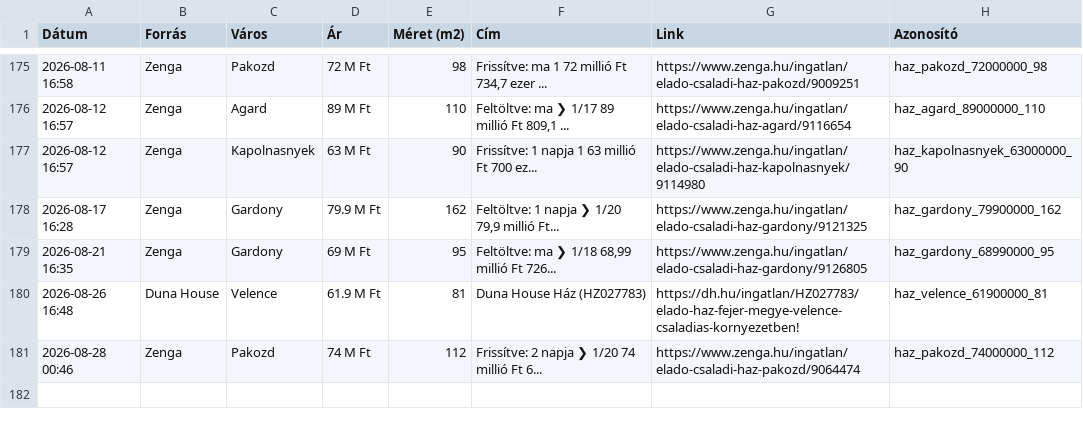
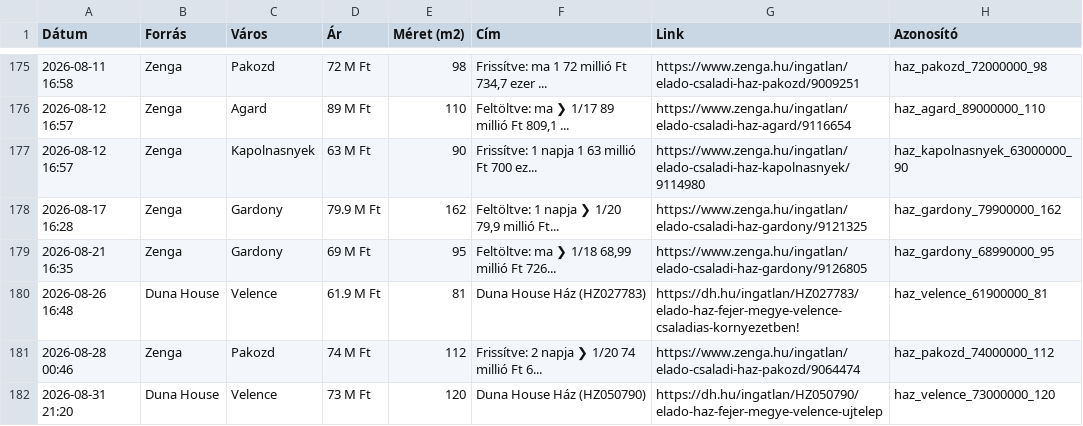
Before and after one commit to davenagy74/ingatlan-figyelo, a CSV file: adatbazis.csv, drawn as a sheet; only a part is shown, gaps mark what is left out; the diff names each change by its address in the sheet, - before the commit and + after, or states it on an @@ line.

```diff
--- a/adatbazis.csv
+++ b/adatbazis.csv
+row 182: 2026-08-31 21:20 | Duna House | Velence | 73 M Ft | 120 | Duna House Ház (HZ050790) | https://dh.hu/ingatlan/HZ050790/elado-haz-fejer-megye-velence-ujtelep | haz_velence_73000000_120
```
Also changed, not shown: 1 other file.
